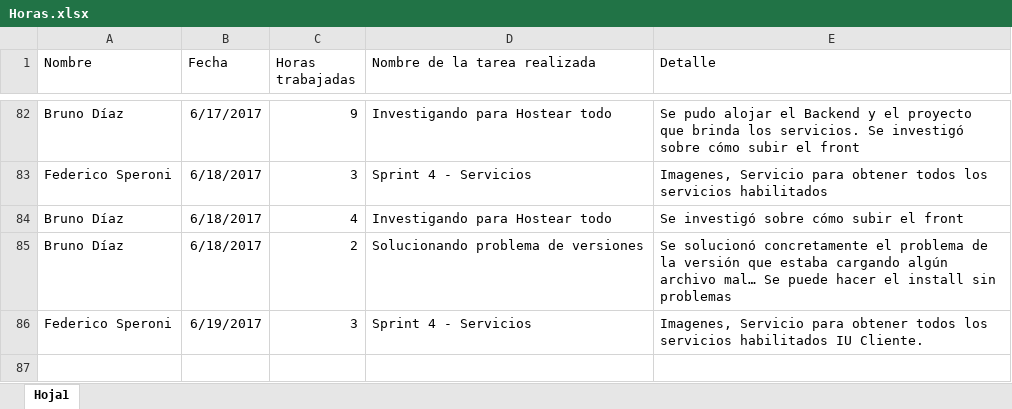
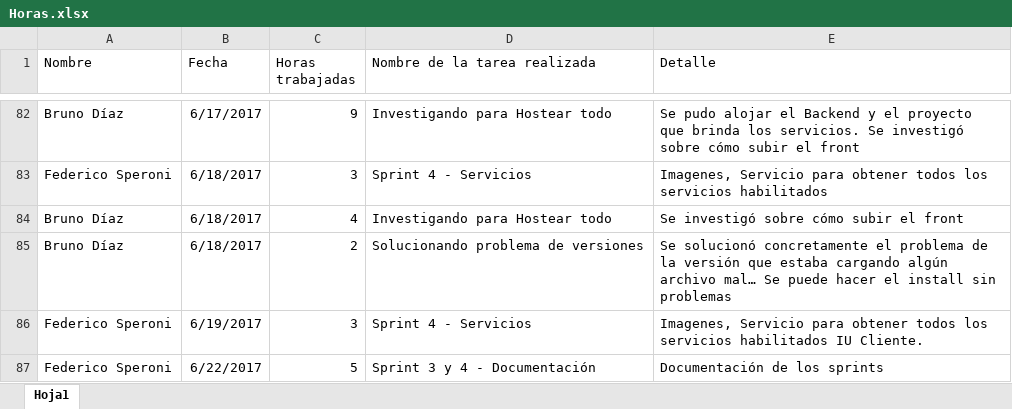
Before and after one commit to fedespe/ProyectoFinal, an Excel workbook: Documentacion/Horas.xlsx, sheet Hoja1, drawn as a sheet; only a part is shown, gaps mark what is left out; values as stored, in another font and other column widths than the file's, no borders; the diff names each change by its address in the sheet, - before the commit and + after, or states it on an @@ line.

```diff
--- a/Documentacion/Horas.xlsx (sheet Hoja1)
+++ b/Documentacion/Horas.xlsx (sheet Hoja1)
+row 87: Federico Speroni | 6/22/2017 | 5 | Sprint 3 y 4 - Documentación | Documentación de los sprints
```
Also changed, not shown: Documentacion/Documentación Proyecto/Cronograma.xlsx, 6 other files.
